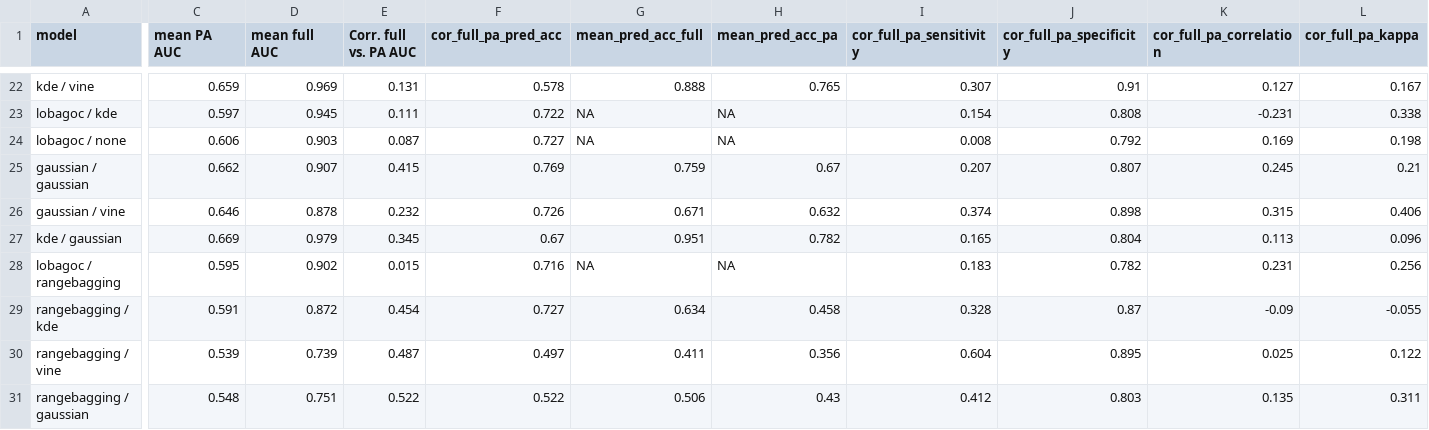
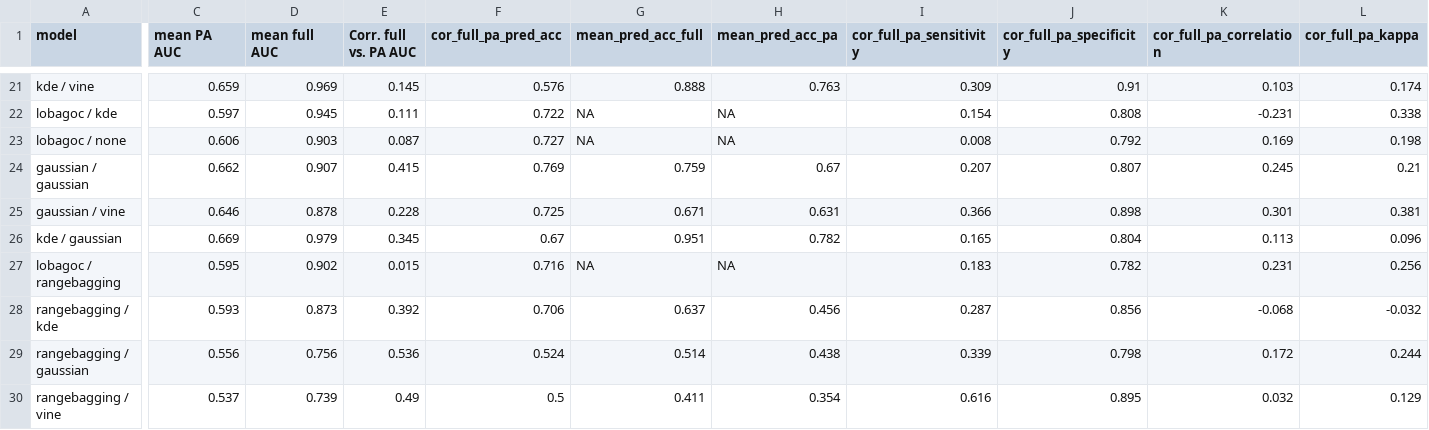
Before and after one commit to bmaitner/small_sample_size_sdms, a CSV file: tables/sss_model_screening.csv, drawn as a sheet; only a part is shown, gaps mark what is left out; removed rows and columns are numbered as before the commit, all else as after; rows hold the shown columns only; the diff covers the shown part only; the diff names each change by its address in the sheet, - before the commit and + after, or states it on an @@ line.

```diff
--- a/tables/sss_model_screening.csv
+++ b/tables/sss_model_screening.csv
-E21 (Corr. full vs. PA AUC): 0.131
+E21 (Corr. full vs. PA AUC): 0.145
-F21 (cor_full_pa_pred_acc): 0.578
+F21 (cor_full_pa_pred_acc): 0.576
-H21 (mean_pred_acc_pa): 0.765
+H21 (mean_pred_acc_pa): 0.763
-I21 (cor_full_pa_sensitivity): 0.307
+I21 (cor_full_pa_sensitivity): 0.309
-K21 (cor_full_pa_correlation): 0.127
+K21 (cor_full_pa_correlation): 0.103
-L21 (cor_full_pa_kappa): 0.167
+L21 (cor_full_pa_kappa): 0.174
-E25 (Corr. full vs. PA AUC): 0.232
+E25 (Corr. full vs. PA AUC): 0.228
-F25 (cor_full_pa_pred_acc): 0.726
+F25 (cor_full_pa_pred_acc): 0.725
-H25 (mean_pred_acc_pa): 0.632
+H25 (mean_pred_acc_pa): 0.631
-I25 (cor_full_pa_sensitivity): 0.374
+I25 (cor_full_pa_sensitivity): 0.366
-K25 (cor_full_pa_correlation): 0.315
+K25 (cor_full_pa_correlation): 0.301
-L25 (cor_full_pa_kappa): 0.406
+L25 (cor_full_pa_kappa): 0.381
-C28 (mean PA AUC): 0.591
+C28 (mean PA AUC): 0.593
-D28 (mean full AUC): 0.872
+D28 (mean full AUC): 0.873
-E28 (Corr. full vs. PA AUC): 0.454
+E28 (Corr. full vs. PA AUC): 0.392
-F28 (cor_full_pa_pred_acc): 0.727
+F28 (cor_full_pa_pred_acc): 0.706
-G28 (mean_pred_acc_full): 0.634
+G28 (mean_pred_acc_full): 0.637
-H28 (mean_pred_acc_pa): 0.458
+H28 (mean_pred_acc_pa): 0.456
-I28 (cor_full_pa_sensitivity): 0.328
+I28 (cor_full_pa_sensitivity): 0.287
-J28 (cor_full_pa_specificity): 0.87
+J28 (cor_full_pa_specificity): 0.856
-K28 (cor_full_pa_correlation): -0.09
+K28 (cor_full_pa_correlation): -0.068
-L28 (cor_full_pa_kappa): -0.055
+L28 (cor_full_pa_kappa): -0.032
+row 29: rangebagging / gaussian | 0.556 | 0.756 | 0.536 | 0.524 | 0.514 | 0.438 | 0.339 | 0.798 | 0.172 | 0.244
-C30 (mean PA AUC): 0.539
+C30 (mean PA AUC): 0.537
-E30 (Corr. full vs. PA AUC): 0.487
+E30 (Corr. full vs. PA AUC): 0.49
-F30 (cor_full_pa_pred_acc): 0.497
+F30 (cor_full_pa_pred_acc): 0.5
-H30 (mean_pred_acc_pa): 0.356
+H30 (mean_pred_acc_pa): 0.354
-I30 (cor_full_pa_sensitivity): 0.604
+I30 (cor_full_pa_sensitivity): 0.616
-K30 (cor_full_pa_correlation): 0.025
+K30 (cor_full_pa_correlation): 0.032
-L30 (cor_full_pa_kappa): 0.122
+L30 (cor_full_pa_kappa): 0.129
-row 31: rangebagging / gaussian | 0.548 | 0.751 | 0.522 | 0.522 | 0.506 | 0.43 | 0.412 | 0.803 | 0.135 | 0.311
```
Also changed, not shown: 3 added rows, 4 removed rows and 26 edited cells elsewhere in this file, 12 other files.
